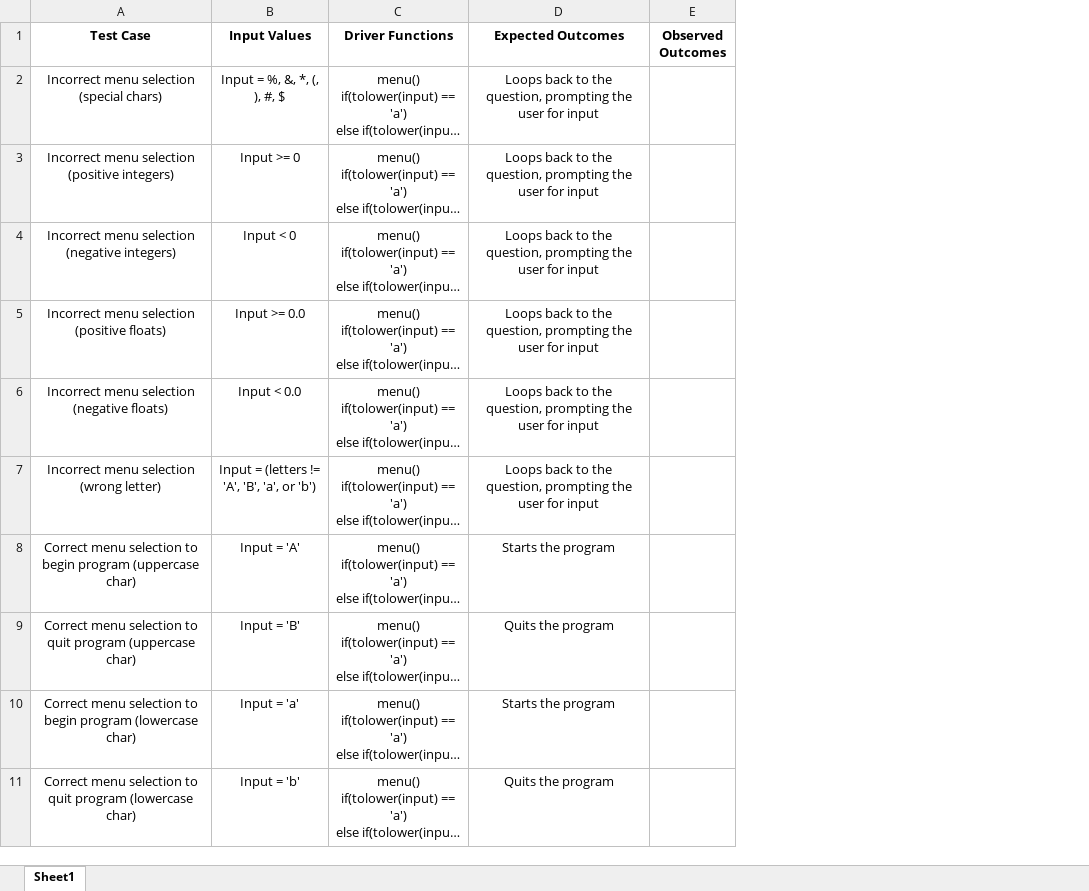
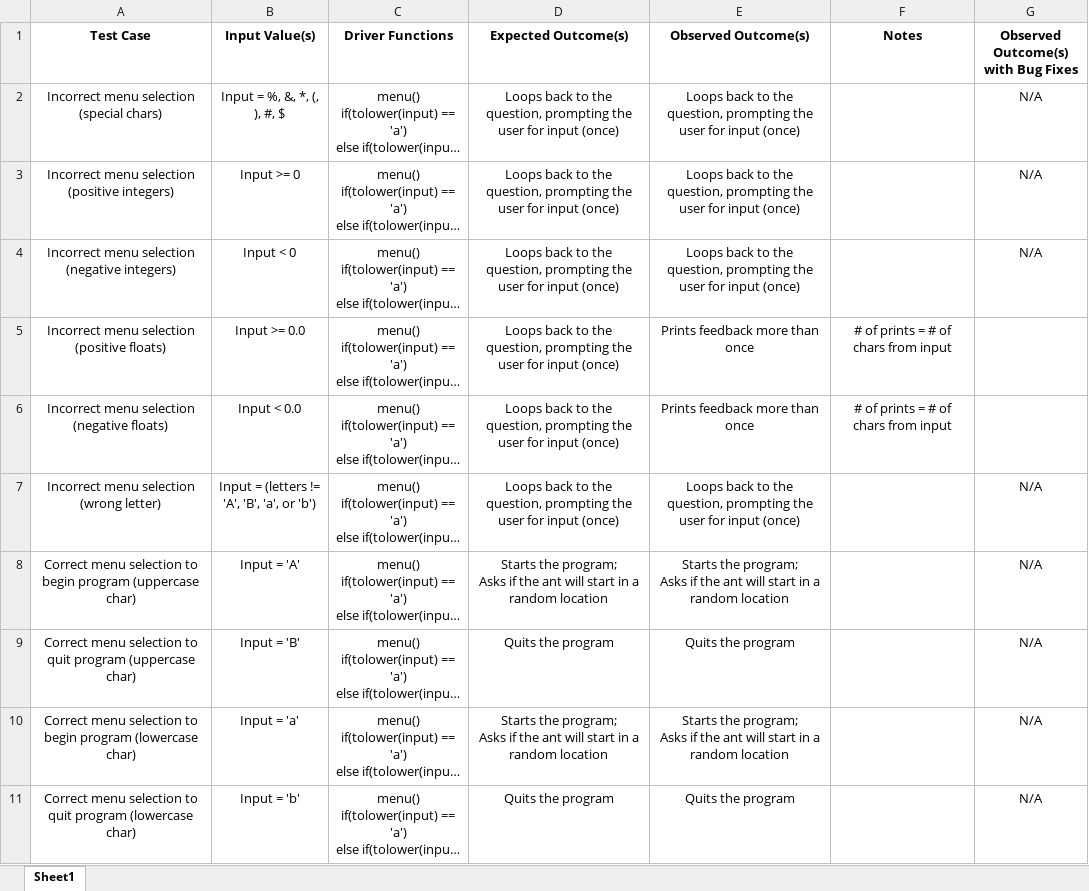
Before and after one commit to direzzerOSU/cs162_project1, an Excel workbook: TestCases.xlsx, sheet Sheet1, drawn as a sheet; only a part is shown; long unchanged cells end in …; values as stored, in another font and other column widths than the file's, no borders; conditional formats and table styles not drawn; removed rows and columns are numbered as before the commit, all else as after; ↵ is a line break in a cell; the diff covers the shown part only; the diff names each change by its address in the sheet, - before the commit and + after, or states it on an @@ line.

```diff
--- a/TestCases.xlsx (sheet Sheet1)
+++ b/TestCases.xlsx (sheet Sheet1)
-column E (Observed Outcomes), empty
+column E (Observed Outcome(s)), rows 2-11: Loops back to the question, prompting the user for input (once) | Loops back to the question, prompting the user for input (once) | Loops back to the question, prompting the user for input (once) | Prints feedback more than once | Prints feedback more than once | Loops back to the question, prompting the user for input (once) | Starts the program; ↵ Asks if the ant will start in a random location | Quits the program | Starts the program; ↵ Asks if the ant will start in a random location | Quits the program
+column F (Notes), rows 5-6: # of prints = # of chars from input | # of prints = # of chars from input
+column G, rows 1-11: Observed Outcome(s) with Bug Fixes | N/A | N/A | N/A |  |  | N/A | N/A | N/A | N/A | N/A
-B1: Input Values
+B1: Input Value(s)
-D1: Expected Outcomes
+D1: Expected Outcome(s)
-D2:D7 (Expected Outcome(s)): …for input
+D2:D7 (Expected Outcome(s)): …for input (once)
-D8 (Expected Outcome(s)): Starts the program
+D8 (Expected Outcome(s)): Starts the program; ↵ Asks if the ant will start in a random location
-D10 (Expected Outcome(s)): Starts the program
+D10 (Expected Outcome(s)): Starts the program; ↵ Asks if the ant will start in a random location
```
Also changed, not shown: 2 added rows and 11 edited cells elsewhere in this sheet, 2 other files.
